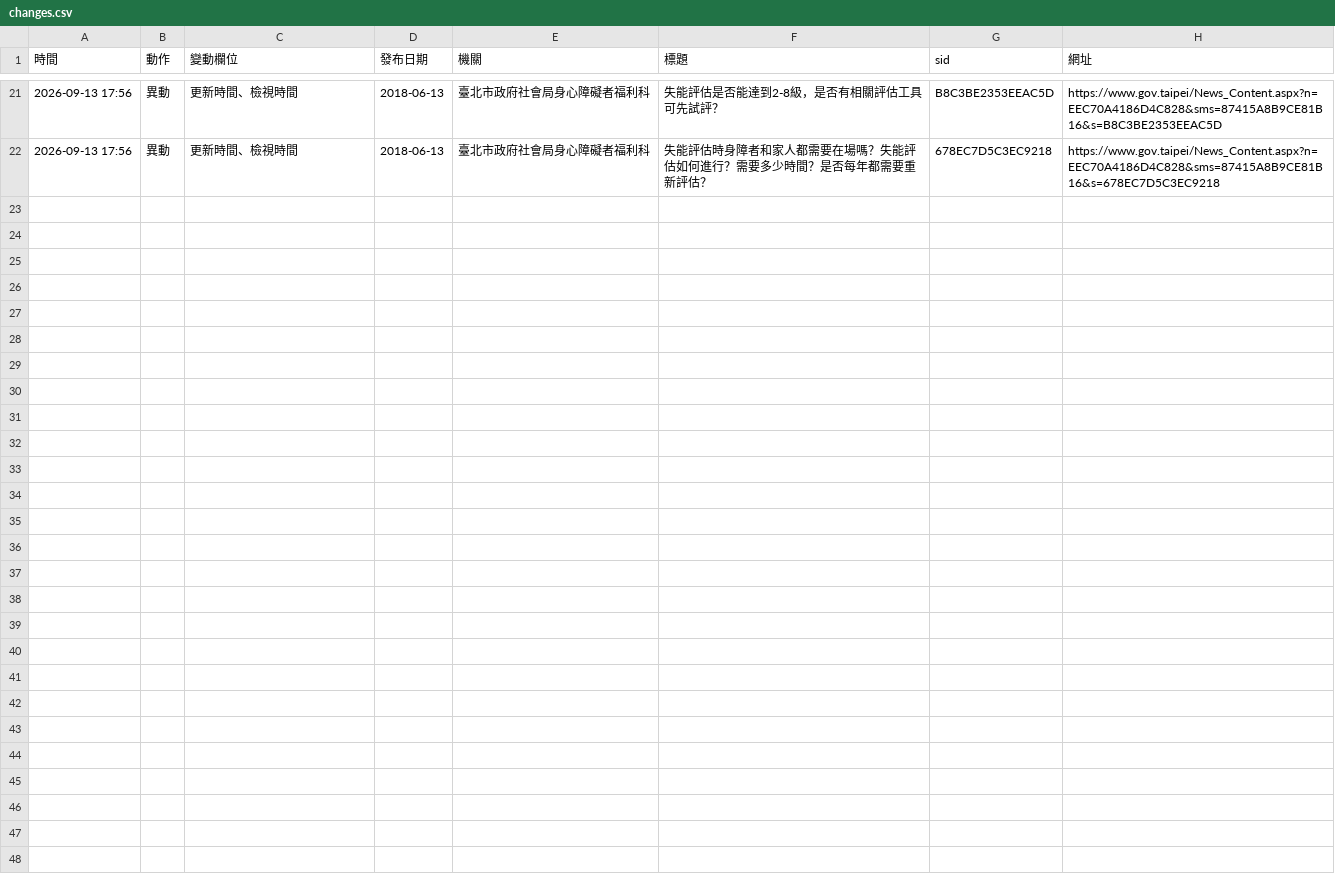
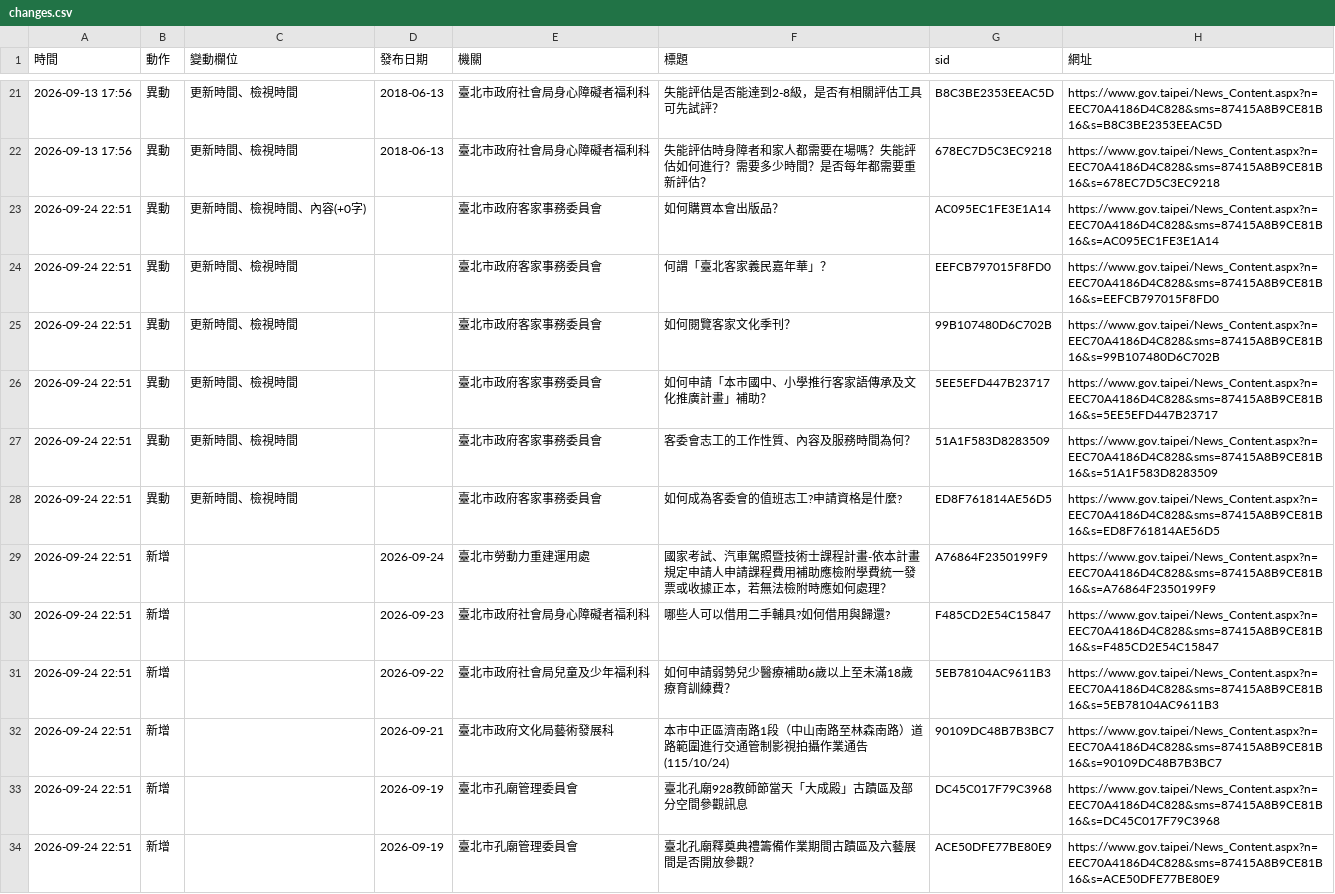
Before and after one commit to andy939/faq-crawler, a CSV file: docs/changes.csv, drawn as a sheet; only a part is shown, gaps mark what is left out.

```diff
--- a/docs/changes.csv
+++ b/docs/changes.csv
@@ -22 +22,13 @@
 2026-09-13 17:56,異動,更新時間、檢視時間,2018-06-13,臺北市政府社會局身心障礙者福利科,失能評估時身障者和家人都需要在場嗎？失能評估如何進行？需要多少時間？是否每年都需要重新評估？,678EC7D5C3EC9218,https://www.gov.taipei/News_Content.aspx?n=EEC70A4186D4C828&sms=87415A8B9CE81B16&s=678EC7D5C3EC9218
+2026-09-24 22:51,異動,更新時間、檢視時間、內容(+0字),,臺北市政府客家事務委員會,如何購買本會出版品？,AC095EC1FE3E1A14,https://www.gov.taipei/News_Content.aspx?n=EEC70A4186D4C828&sms=87415A8B9CE81B16&s=AC095EC1FE3E1A14
+2026-09-24 22:51,異動,更新時間、檢視時間,,臺北市政府客家事務委員會,何謂「臺北客家義民嘉年華」？,EEFCB797015F8FD0,https://www.gov.taipei/News_Content.aspx?n=EEC70A4186D4C828&sms=87415A8B9CE81B16&s=EEFCB797015F8FD0
+2026-09-24 22:51,異動,更新時間、檢視時間,,臺北市政府客家事務委員會,如何閱覽客家文化季刊？,99B107480D6C702B,https://www.gov.taipei/News_Content.aspx?n=EEC70A4186D4C828&sms=87415A8B9CE81B16&s=99B107480D6C702B
+2026-09-24 22:51,異動,更新時間、檢視時間,,臺北市政府客家事務委員會,如何申請「本市國中、小學推行客家語傳承及文化推廣計畫」補助？,5EE5EFD447B23717,https://www.gov.taipei/News_Content.aspx?n=EEC70A4186D4C828&sms=87415A8B9CE81B16&s=5EE5EFD447B23717
+2026-09-24 22:51,異動,更新時間、檢視時間,,臺北市政府客家事務委員會,客委會志工的工作性質、內容及服務時間為何？,51A1F583D8283509,https://www.gov.taipei/News_Content.aspx?n=EEC70A4186D4C828&sms=87415A8B9CE81B16&s=51A1F583D8283509
+2026-09-24 22:51,異動,更新時間、檢視時間,,臺北市政府客家事務委員會,如何成為客委會的值班志工?申請資格是什麼?,ED8F761814AE56D5,https://www.gov.taipei/News_Content.aspx?n=EEC70A4186D4C828&sms=87415A8B9CE81B16&s=ED8F761814AE56D5
+2026-09-24 22:51,新增,,2026-09-24,臺北市勞動力重建運用處,國家考試、汽車駕照暨技術士課程計畫-依本計畫規定申請人申請課程費用補助應檢附學費統一發票或收據正本，若無法檢附時應如何處理？,A76864F2350199F9,https://www.gov.taipei/News_Content.aspx?n=EEC70A4186D4C828&sms=87415A8B9CE81B16&s=A76864F2350199F9
+2026-09-24 22:51,新增,,2026-09-23,臺北市政府社會局身心障礙者福利科,哪些人可以借用二手輔具?如何借用與歸還?,F485CD2E54C15847,https://www.gov.taipei/News_Content.aspx?n=EEC70A4186D4C828&sms=87415A8B9CE81B16&s=F485CD2E54C15847
+2026-09-24 22:51,新增,,2026-09-22,臺北市政府社會局兒童及少年福利科,如何申請弱勢兒少醫療補助6歲以上至未滿18歲療育訓練費？,5EB78104AC9611B3,https://www.gov.taipei/News_Content.aspx?n=EEC70A4186D4C828&sms=87415A8B9CE81B16&s=5EB78104AC9611B3
+2026-09-24 22:51,新增,,2026-09-21,臺北市政府文化局藝術發展科,本市中正區濟南路1段（中山南路至林森南路）道路範圍進行交通管制影視拍攝作業通告(115/10/24),90109DC48B7B3BC7,https://www.gov.taipei/News_Content.aspx?n=EEC70A4186D4C828&sms=87415A8B9CE81B16&s=90109DC48B7B3BC7
+2026-09-24 22:51,新增,,2026-09-19,臺北市孔廟管理委員會,臺北孔廟928教師節當天「大成殿」古蹟區及部分空間參觀訊息,DC45C017F79C3968,https://www.gov.taipei/News_Content.aspx?n=EEC70A4186D4C828&sms=87415A8B9CE81B16&s=DC45C017F79C3968
+2026-09-24 22:51,新增,,2026-09-19,臺北市孔廟管理委員會,臺北孔廟釋奠典禮籌備作業期間古蹟區及六藝展間是否開放參觀？,ACE50DFE77BE80E9,https://www.gov.taipei/News_Content.aspx?n=EEC70A4186D4C828&sms=87415A8B9CE81B16&s=ACE50DFE77BE80E9
```
Also changed, not shown: docs/runs.csv, 3 other files.
